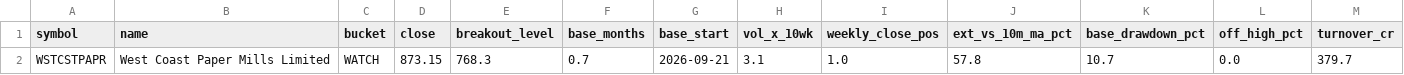
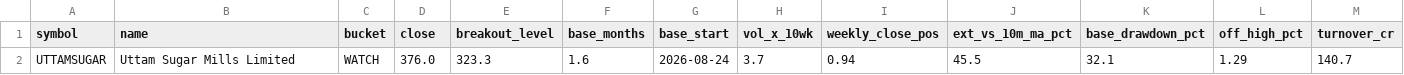
Before and after one commit to shashankagrawal-nw/nse-breakout-scanner, a CSV file: output/latest/watchlist.csv, drawn as a sheet; only a part is shown; removed rows and columns are numbered as before the commit, all else as after; rows hold the shown columns only; the diff names each change by its address in the sheet, - before the commit and + after, or states it on an @@ line.

```diff
--- a/output/latest/watchlist.csv
+++ b/output/latest/watchlist.csv
-row 2: WSTCSTPAPR | West Coast Paper Mills Limited | WATCH | 873.15 | 768.3 | 0.7 | 2026-09-21 | 3.1 | 1.0 | 57.8 | 10.7 | 0.0 | 379.7
+row 2: UTTAMSUGAR | Uttam Sugar Mills Limited | WATCH | 376.0 | 323.3 | 1.6 | 2026-08-24 | 3.7 | 0.94 | 45.5 | 32.1 | 1.29 | 140.7
```
Also changed, not shown: 14 other files.
